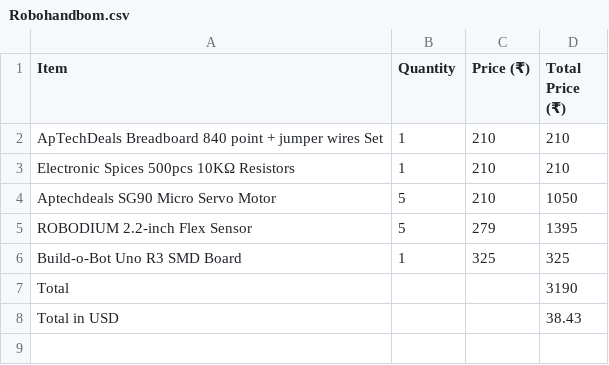
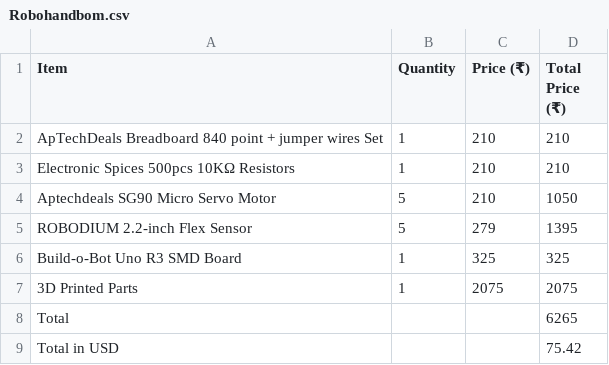
Before and after one commit to HACKCLUBGANG/robohand, a CSV file: Robohandbom.csv, drawn as a sheet.

Commit message:
Update Robohandbom.csv

```diff
--- a/Robohandbom.csv
+++ b/Robohandbom.csv
@@ -6,3 +6,4 @@ ROBODIUM 2.2-inch Flex Sensor,5,279,1395
 Build-o-Bot Uno R3 SMD Board,1,325,325
-Total,, ,3190
-Total in USD,, ,38.43
+3D Printed Parts,1,2075,2075
+Total,, ,6265
+Total in USD,, ,75.42
```
